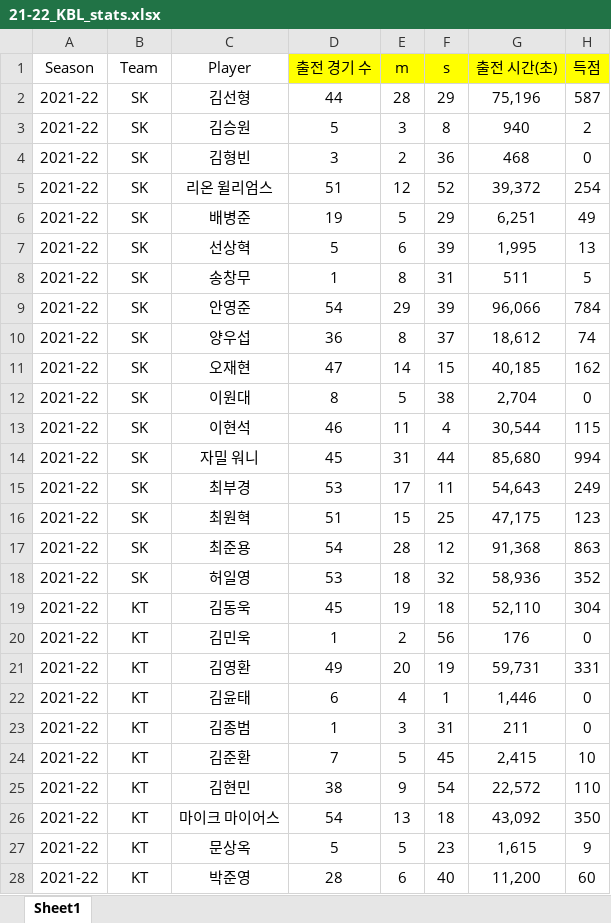
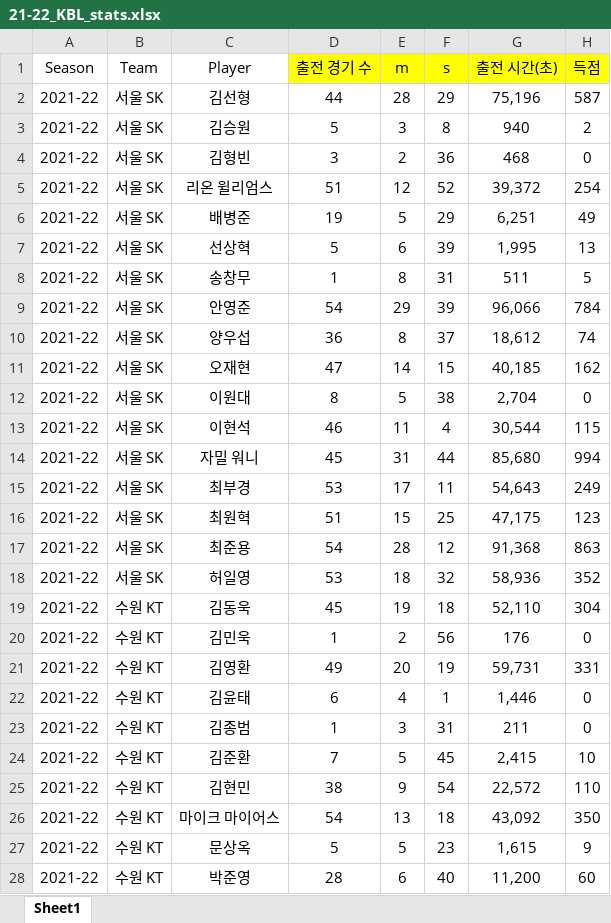
Before and after one commit to dookie777/KBL-Player-Performance-Analyzer, an Excel workbook: 21-22_KBL_stats.xlsx, sheet Sheet1, drawn as a sheet; only a part is shown; values as stored, in another font and other column widths than the file's, no borders; the diff covers the shown part only; the diff names each change by its address in the sheet, - before the commit and + after, or states it on an @@ line.

Commit message:
Add files via upload

```diff
--- a/21-22_KBL_stats.xlsx (sheet Sheet1)
+++ b/21-22_KBL_stats.xlsx (sheet Sheet1)
-B2:B18 (Team): SK
+B2:B18 (Team): 서울 SK
-B19:B28 (Team): KT
+B19:B28 (Team): 수원 KT
```
Also changed, not shown: 156 edited cells elsewhere in this sheet.
